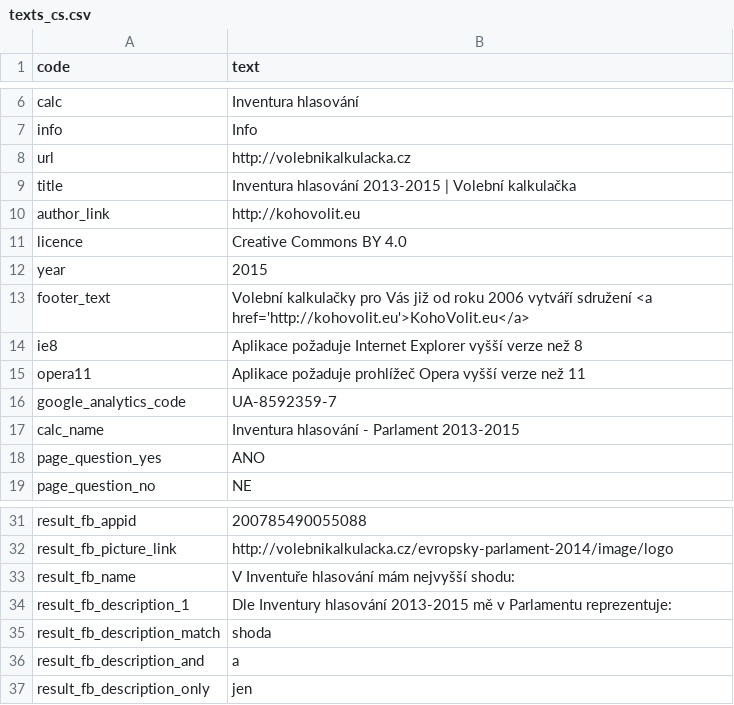
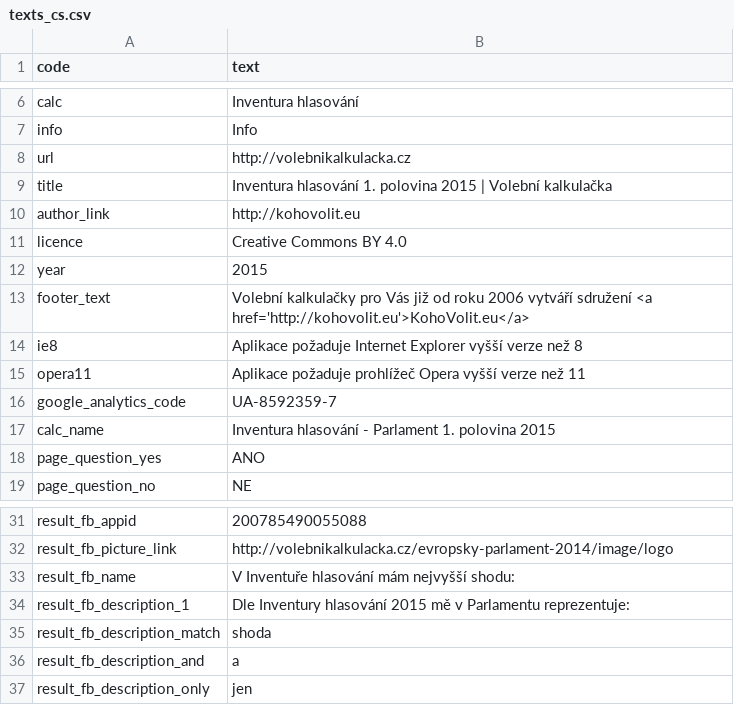
Before and after one commit to KohoVolit/vaa2012-2, a CSV file: www/inventura-hlasovani-2015-1-pololeti/texts_cs.csv, drawn as a sheet; only a part is shown, gaps mark what is left out.

```diff
--- a/www/inventura-hlasovani-2015-1-pololeti/texts_cs.csv
+++ b/www/inventura-hlasovani-2015-1-pololeti/texts_cs.csv
@@ -8,3 +8,3 @@ info,Info
 url,http://volebnikalkulacka.cz
-title,Inventura hlasování 2013-2015 | Volební kalkulačka
+title,Inventura hlasování 1. polovina 2015 | Volební kalkulačka
 author_link,http://kohovolit.eu
@@ -16,3 +16,3 @@ opera11,Aplikace požaduje prohlížeč Opera vyšší verze než 11
 google_analytics_code,UA-8592359-7
-calc_name,Inventura hlasování - Parlament 2013-2015
+calc_name,Inventura hlasování - Parlament 1. polovina 2015
 page_question_yes,ANO
@@ -33,3 +33,3 @@ result_fb_picture_link,http://volebnikalkulacka.cz/evropsky-parlament-2014/image
 result_fb_name,V Inventuře hlasování mám nejvyšší shodu:
-result_fb_description_1,"Dle Inventury hlasování 2013-2015 mě v Parlamentu reprezentuje: "
+result_fb_description_1,"Dle Inventury hlasování 2015 mě v Parlamentu reprezentuje: "
 result_fb_description_match,shoda
```
Also changed, not shown: 2 other files.
